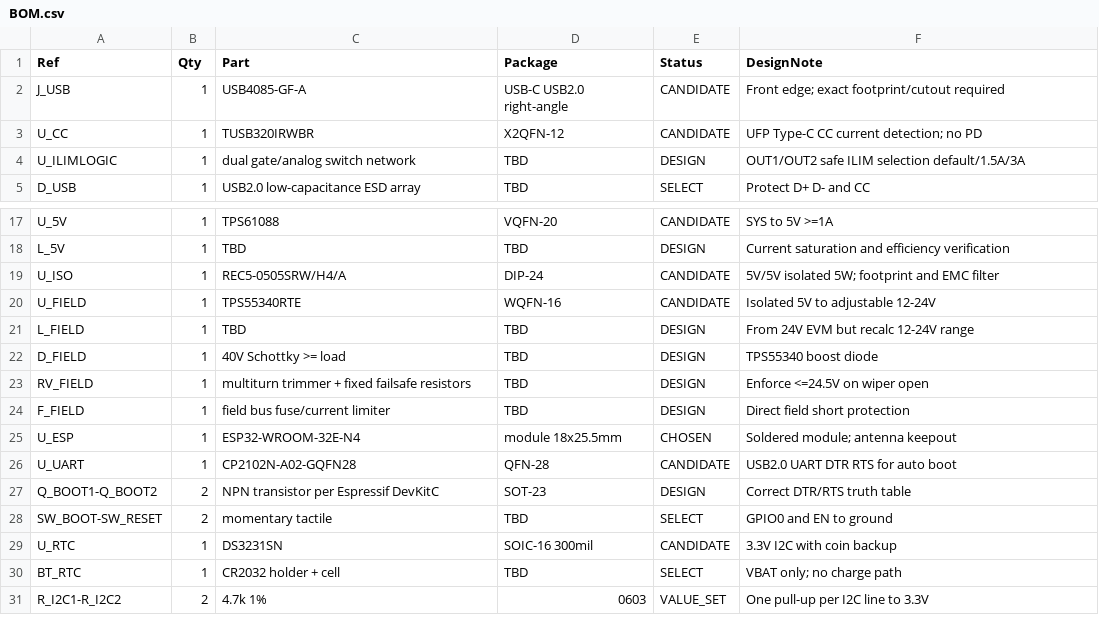
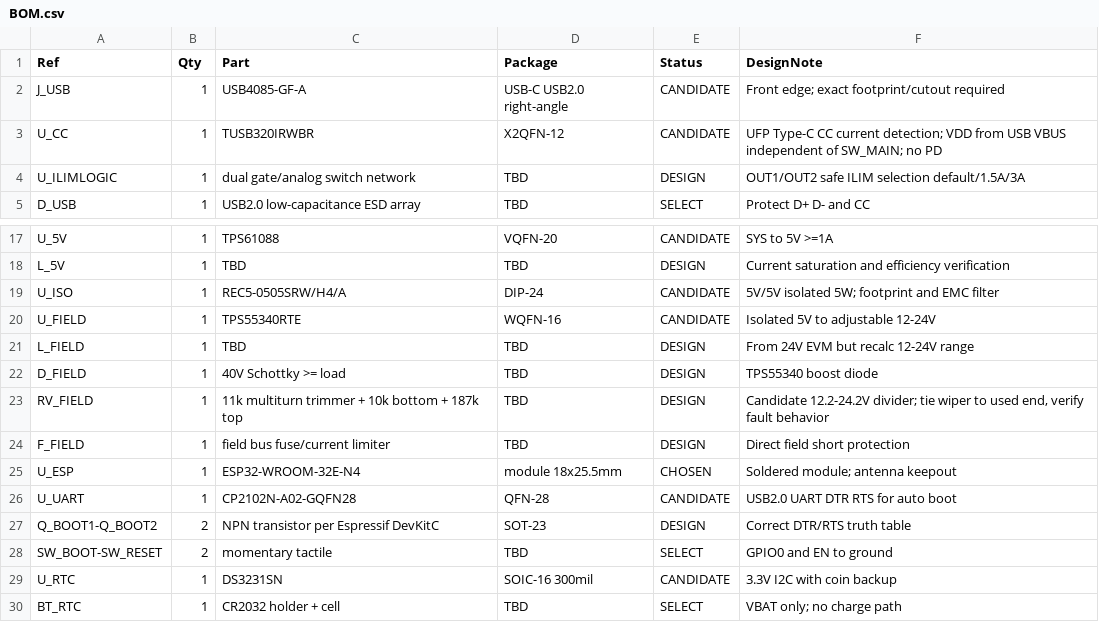
Before and after one commit to polancan/esp32-wifi-timer, a CSV file: 04_HARDWARE/PCB_REV_B_INTEGRATED/BOM.csv, drawn as a sheet; only a part is shown, gaps mark what is left out; the shorter side is filled out with more unchanged rows.

Commit message:
Document Rev B collisions and draft electrical schematic
Mark three blocking placement collisions; add four-sheet wiring draft and USB-C current-limit dependency. Routing and fabrication remain on hold pending native CAD, footprints and ERC/DRC.

```diff
--- a/04_HARDWARE/PCB_REV_B_INTEGRATED/BOM.csv
+++ b/04_HARDWARE/PCB_REV_B_INTEGRATED/BOM.csv
@@ -2,3 +2,3 @@
 "J_USB","1","USB4085-GF-A","USB-C USB2.0 right-angle","CANDIDATE","Front edge; exact footprint/cutout required"
-"U_CC","1","TUSB320IRWBR","X2QFN-12","CANDIDATE","UFP Type-C CC current detection; no PD"
+"U_CC","1","TUSB320IRWBR","X2QFN-12","CANDIDATE","UFP Type-C CC current detection; VDD from USB VBUS independent of SW_MAIN; no PD"
 "U_ILIMLOGIC","1","dual gate/analog switch network","TBD","DESIGN","OUT1/OUT2 safe ILIM selection default/1.5A/3A"
@@ -22,3 +22,3 @@
 "D_FIELD","1","40V Schottky >= load","TBD","DESIGN","TPS55340 boost diode"
-"RV_FIELD","1","multiturn trimmer + fixed failsafe resistors","TBD","DESIGN","Enforce <=24.5V on wiper open"
+"RV_FIELD","1","11k multiturn trimmer + 10k bottom + 187k top","TBD","DESIGN","Candidate 12.2-24.2V divider; tie wiper to used end, verify fault behavior"
 "F_FIELD","1","field bus fuse/current limiter","TBD","DESIGN","Direct field short protection"
```
Also changed, not shown: 6 other files.
